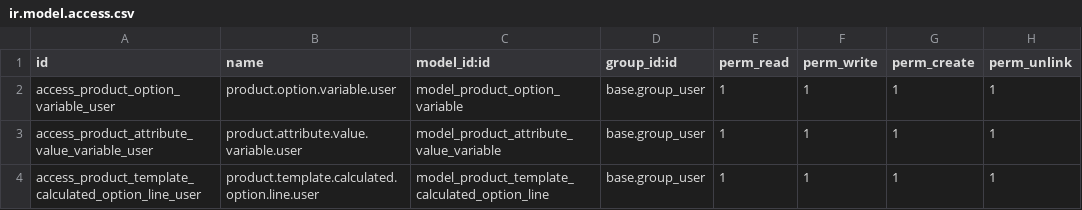
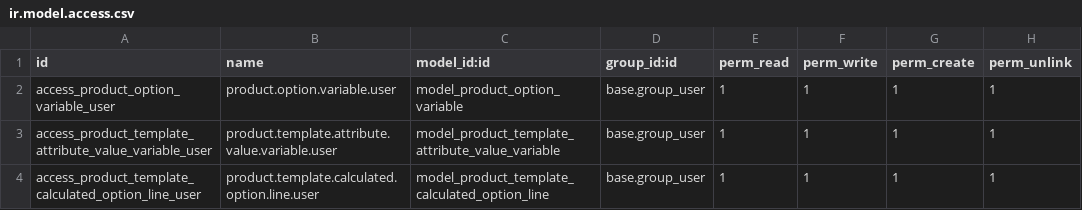
Before and after one commit to Metallerie/odoo18, a CSV file: myaddons/sale_calculated_options/security/ir.model.access.csv, drawn as a sheet.

Commit message:
Add access rights for product template attributes and options

```diff
--- a/myaddons/sale_calculated_options/security/ir.model.access.csv
+++ b/myaddons/sale_calculated_options/security/ir.model.access.csv
@@ -2,3 +2,3 @@ id,name,model_id:id,group_id:id,perm_read,perm_write,perm_create,perm_unlink
 access_product_option_variable_user,product.option.variable.user,model_product_option_variable,base.group_user,1,1,1,1
-access_product_attribute_value_variable_user,product.attribute.value.variable.user,model_product_attribute_value_variable,base.group_user,1,1,1,1
+access_product_template_attribute_value_variable_user,product.template.attribute.value.variable.user,model_product_template_attribute_value_variable,base.group_user,1,1,1,1
 access_product_template_calculated_option_line_user,product.template.calculated.option.line.user,model_product_template_calculated_option_line,base.group_user,1,1,1,1
```
